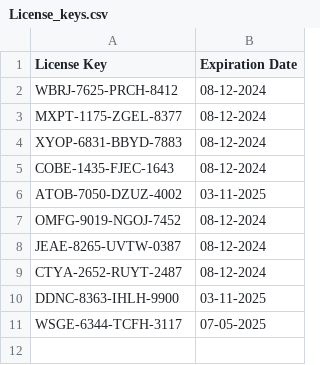
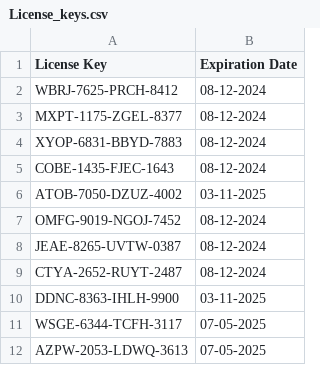
Before and after one commit to Nayush29/Gym-manager, a CSV file: License_keys.csv, drawn as a sheet; the diff names each change by its address in the sheet, - before the commit and + after, or states it on an @@ line.

Commit message:
Add new license key

```diff
--- a/License_keys.csv
+++ b/License_keys.csv
+row 12: AZPW-2053-LDWQ-3613 | 07-05-2025
```
